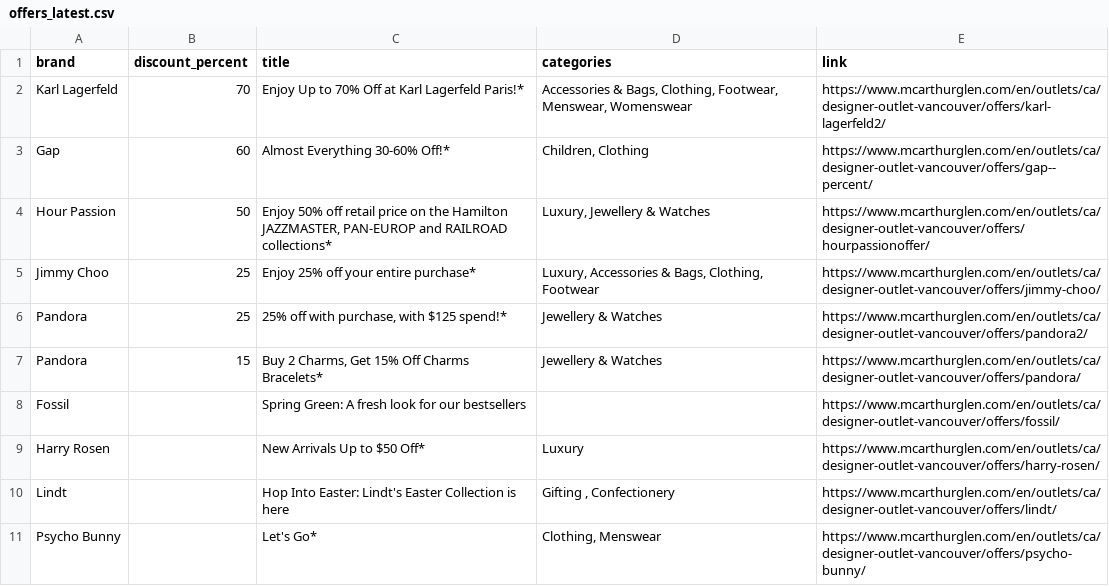
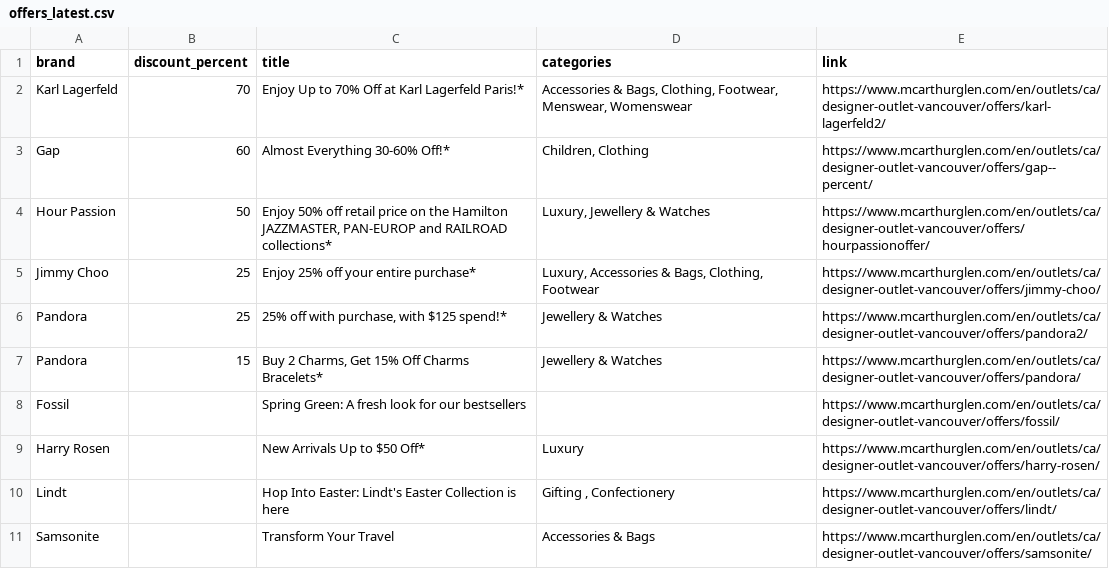
Before and after one commit to zhapte/offer-scrape, a CSV file: offers_latest.csv, drawn as a sheet; removed rows and columns are numbered as before the commit, all else as after; the diff names each change by its address in the sheet, - before the commit and + after, or states it on an @@ line.

```diff
--- a/offers_latest.csv
+++ b/offers_latest.csv
-row 11: Psycho Bunny |  | Let's Go* | Clothing, Menswear | https://www.mcarthurglen.com/en/outlets/ca/designer-outlet-vancouver/offers/psycho-bunny/
+row 11: Samsonite |  | Transform Your Travel | Accessories & Bags | https://www.mcarthurglen.com/en/outlets/ca/designer-outlet-vancouver/offers/samsonite/
```
Also changed, not shown: 2 other files.
